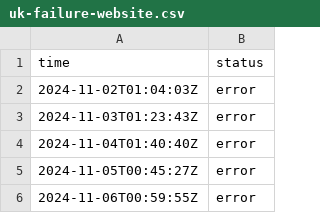
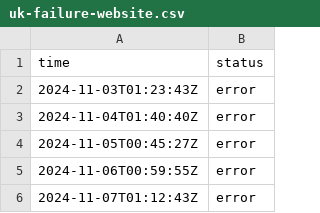
Before and after one commit to jln-brtn/statusbase-reborn, a CSV file: ci/logs/uk-failure-website.csv, drawn as a sheet; only a part is shown; the shorter side is filled out with more unchanged rows; the diff names each change by its address in the sheet, - before the commit and + after, or states it on an @@ line.

```diff
--- a/ci/logs/uk-failure-website.csv
+++ b/ci/logs/uk-failure-website.csv
-row 2: 2024-11-02T01:04:03Z | error
```
Also changed, not shown: ci/logs/fr-google.csv, ci/logs/fr-hugging-face.csv, 3 other files.
